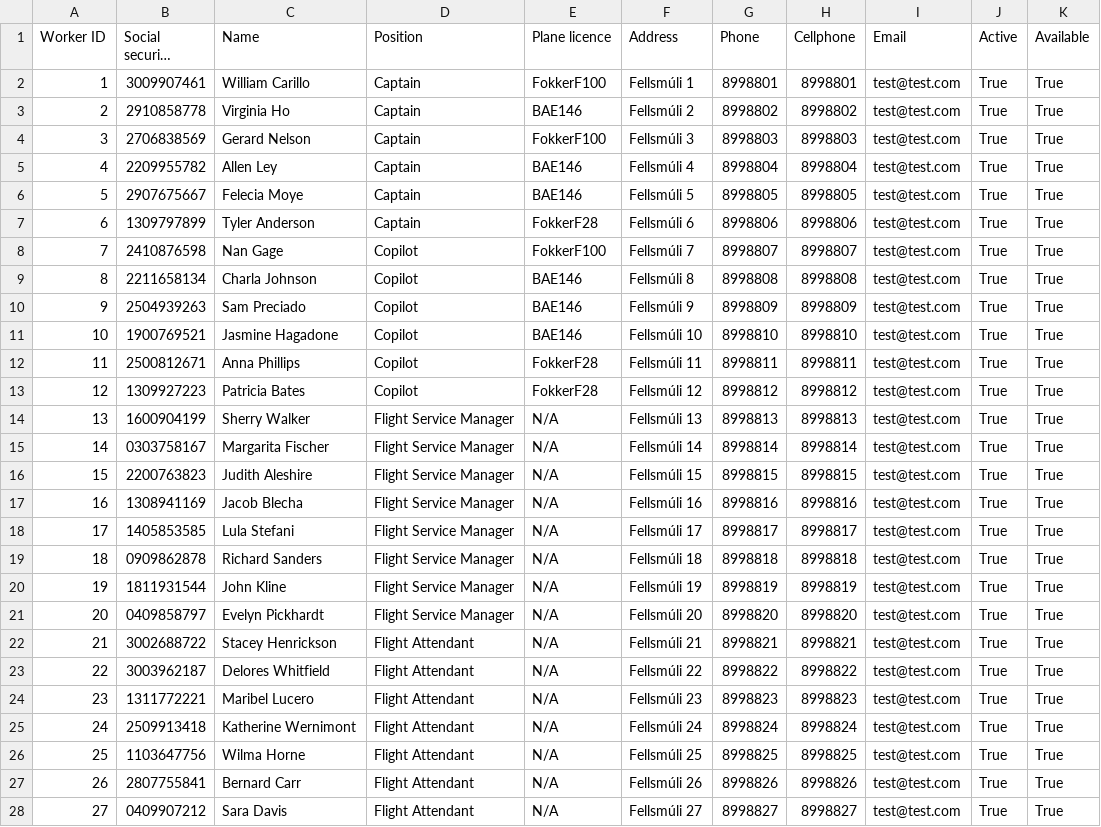
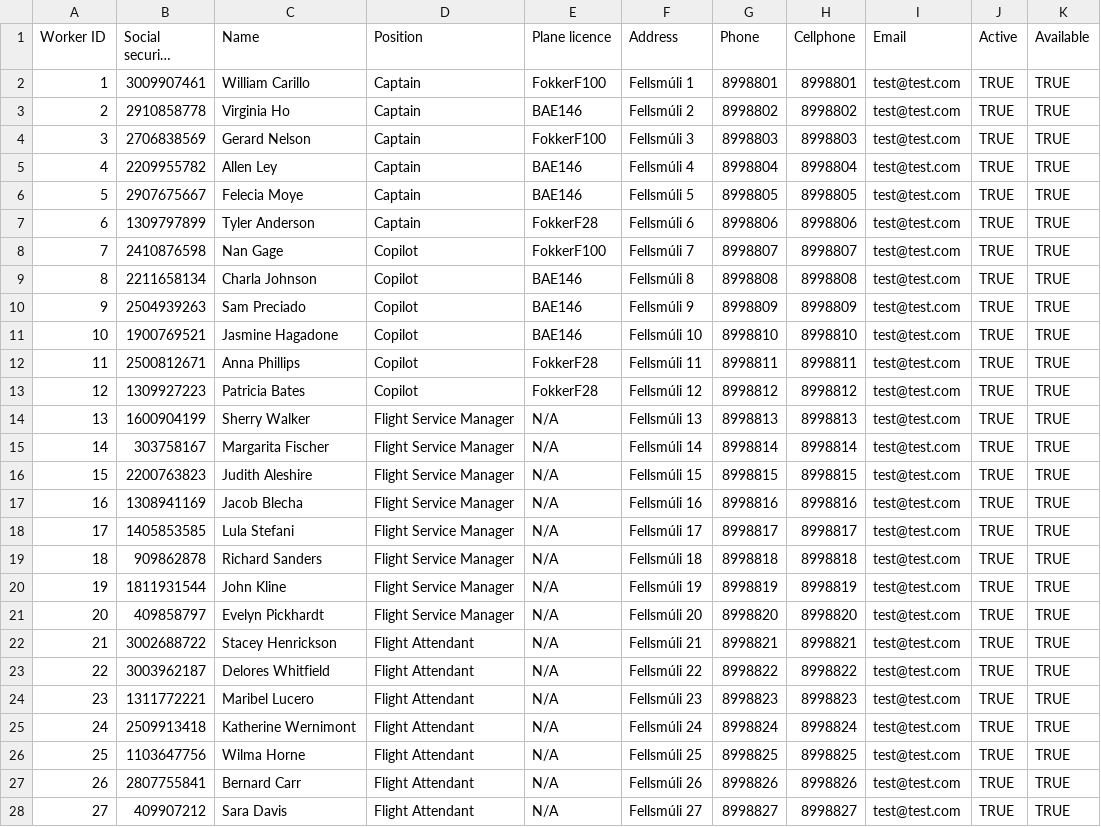
Before and after one commit to TheRobertSnow/HR_Dropouts, a CSV file: NaN_Air/DataFiles/worker.csv, drawn as a sheet; only a part is shown; long unchanged cells end in …; the diff covers the shown part only; the diff names each change by its address in the sheet, - before the commit and + after, or states it on an @@ line.

```diff
--- a/NaN_Air/DataFiles/worker.csv
+++ b/NaN_Air/DataFiles/worker.csv
-J2:J28 (Active): True
+J2:J28 (Active): TRUE
-K2:K28 (Available): True
+K2:K28 (Available): TRUE
-B15 (Social security number): 0303758167
+B15 (Social security number): 303758167
-B19 (Social security number): 0909862878
+B19 (Social security number): 909862878
-B21 (Social security number): 0409858797
+B21 (Social security number): 409858797
-B28 (Social security number): 0409907212
+B28 (Social security number): 409907212
```
Also changed, not shown: 17 edited cells elsewhere in this file, 10 other files.
